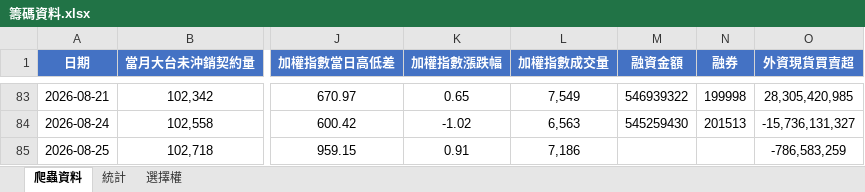
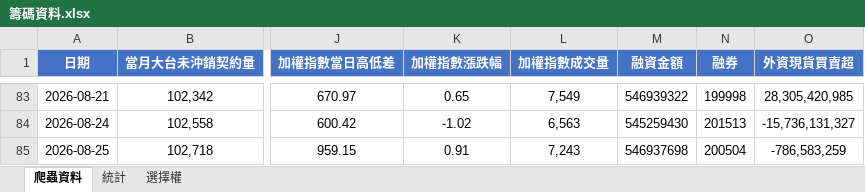
Before and after one commit to Andrew810523/taifex-data, an Excel workbook: 籌碼資料.xlsx, sheet 爬蟲資料, drawn as a sheet; only a part is shown, gaps mark what is left out; values as stored, in another font and other column widths than the file's, no borders; the diff names each change by its address in the sheet, - before the commit and + after, or states it on an @@ line.

```diff
--- a/籌碼資料.xlsx (sheet 爬蟲資料)
+++ b/籌碼資料.xlsx (sheet 爬蟲資料)
-L85 (加權指數成交量): 7,186
+L85 (加權指數成交量): 7,243
-M85 (融資金額): (empty)
+M85 (融資金額): 546937698
-N85 (融券): (empty)
+N85 (融券): 200504
```
Also changed, not shown: sheet 統計, 3 other files.
